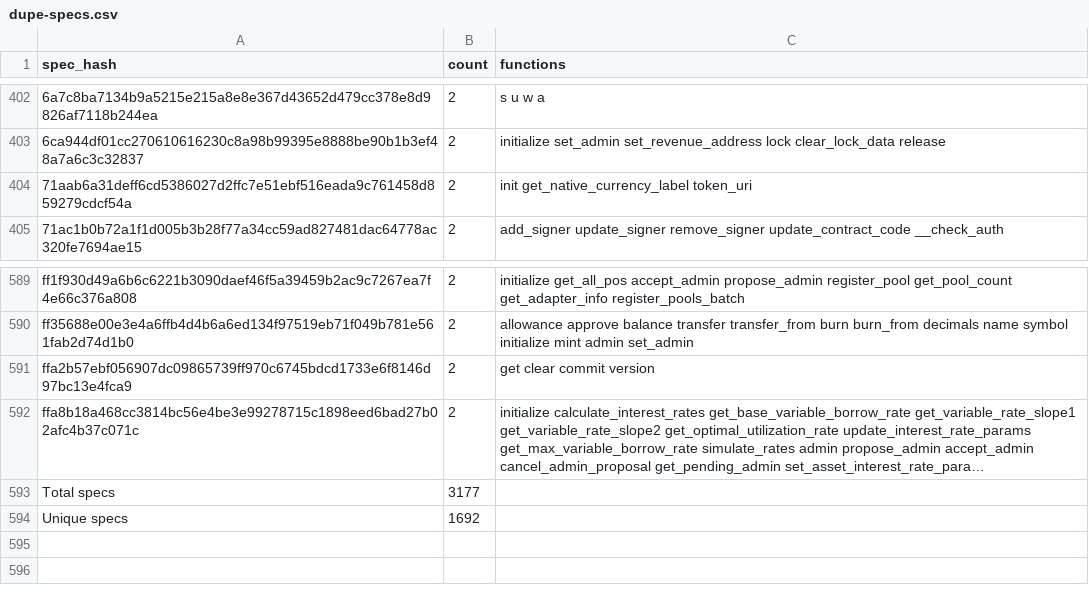
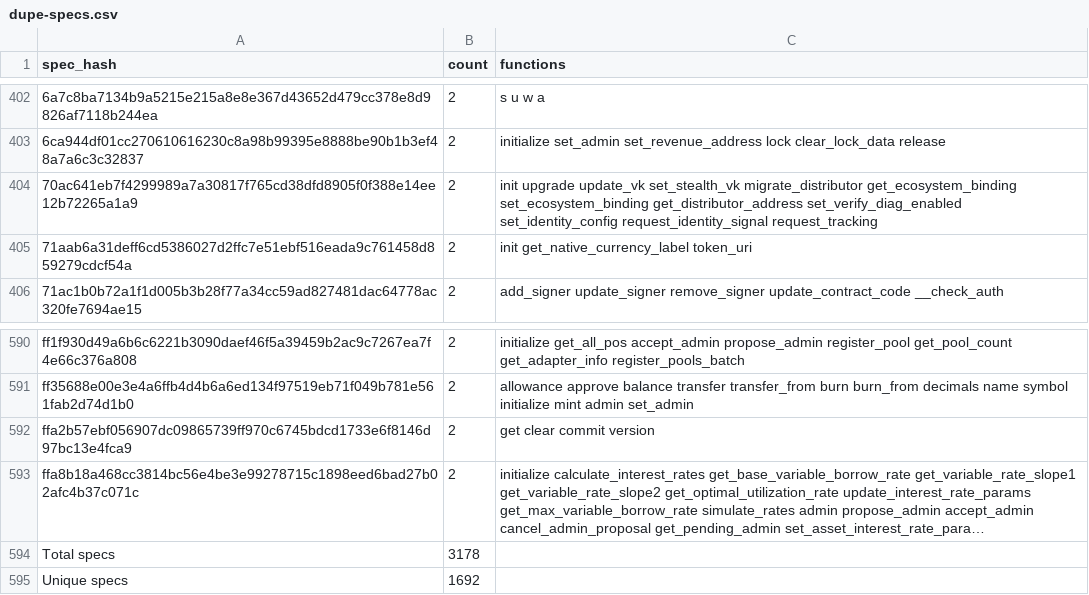
Before and after one commit to stellar-experimental/contract-wasms, a CSV file: analysis/dupe-specs.csv, drawn as a sheet; only a part is shown, gaps mark what is left out; long unchanged cells end in …; addresses are those after the commit; the diff names each change by its address in the sheet, - before the commit and + after, or states it on an @@ line.

```diff
--- a/analysis/dupe-specs.csv
+++ b/analysis/dupe-specs.csv
+row 404: 70ac641eb7f4299989a7a30817f765cd38dfd8905f0f388e14ee12b72265a1a9 | 2 | init upgrade update_vk set_stealth_vk migrate_distributor get_ecosystem_binding set_ecosystem_binding get_distributor_address set_verify_diag_enabled set_identity_config request_identity_signal request_tracking
-B594 (count): 3177
+B594 (count): 3178
```
Also changed, not shown: analysis/count_instances_per_wasm.csv, analysis/dupe-sections.csv, 19 other files.
